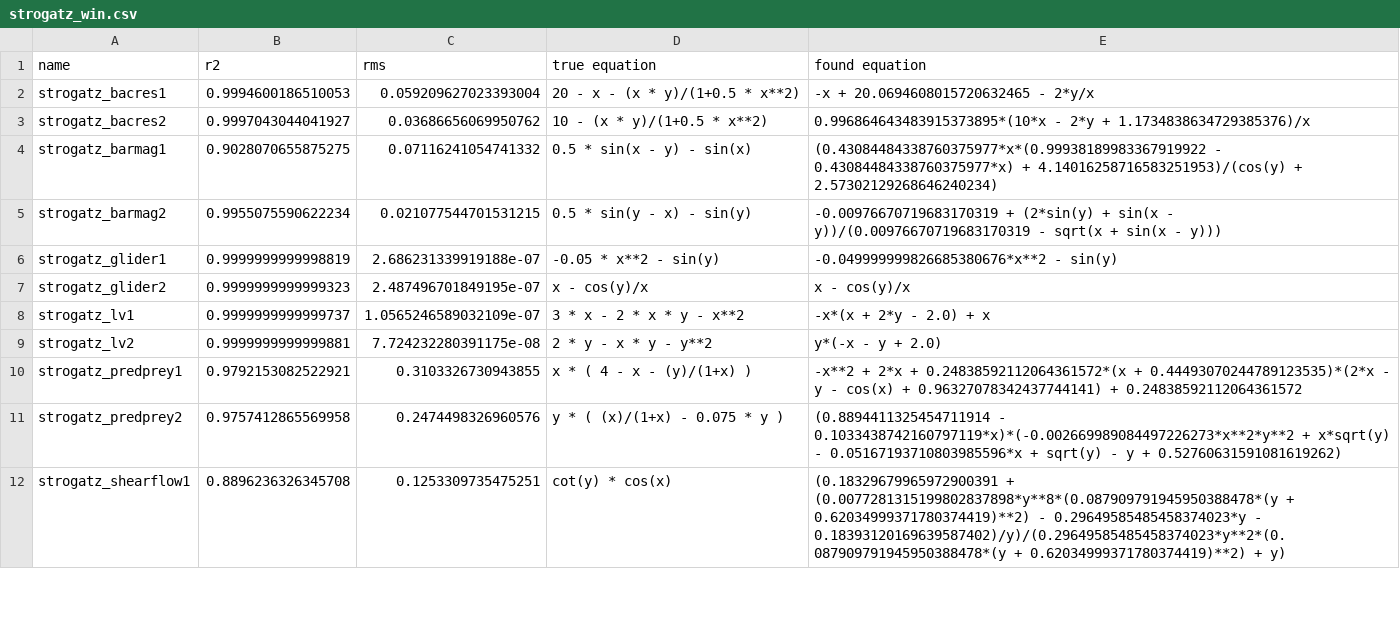
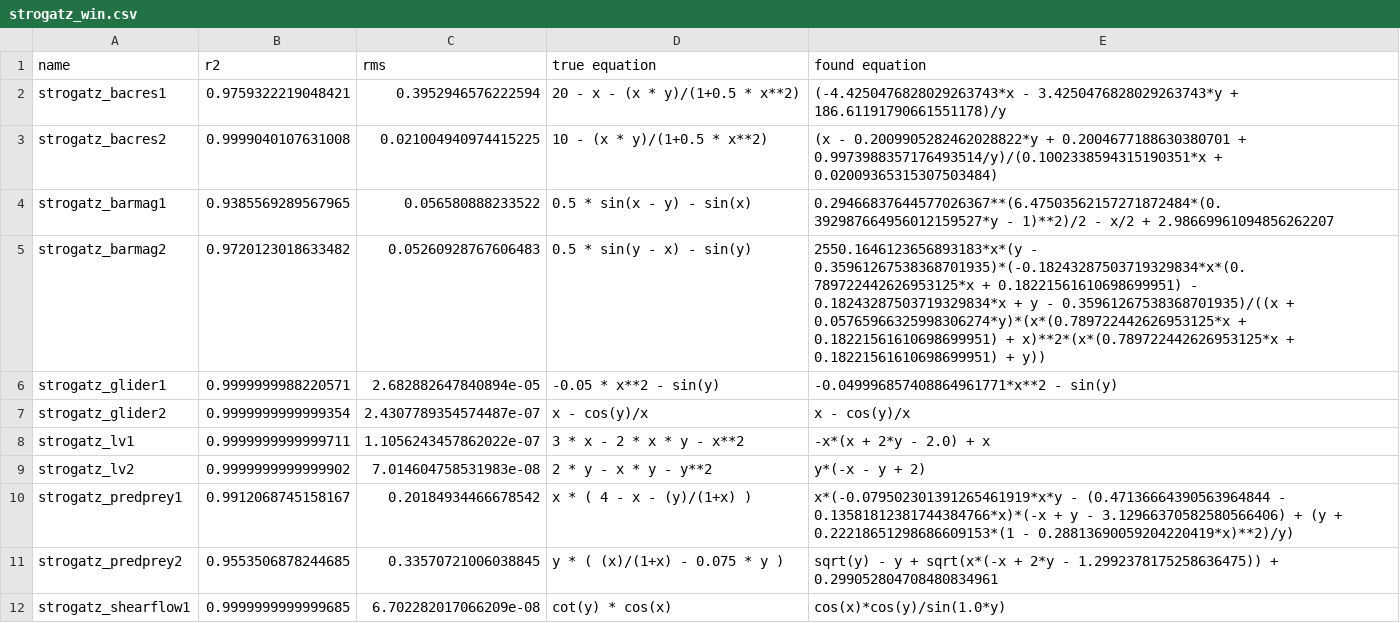
Before and after one commit to janoPig/HROCH, a CSV file: ci-test/results/strogatz_win.csv, drawn as a sheet; only a part is shown; the diff covers the shown part only.

Commit message:
Commit from GitHub Actions (Strogatz - windows)

```diff
--- a/ci-test/results/strogatz_win.csv
+++ b/ci-test/results/strogatz_win.csv
@@ -1,12 +1,12 @@
 name,r2,rms,true equation,found equation
-strogatz_bacres1,0.9994600186510053,0.059209627023393004, 20 - x - (x * y)/(1+0.5 * x**2),-x + 20.0694608015720632465 - 2*y/x
-strogatz_bacres2,0.9997043044041927,0.03686656069950762, 10 - (x * y)/(1+0.5 * x**2),0.996864643483915373895*(10*x - 2*y + 1.1734838634729385376)/x
-strogatz_barmag1,0.9028070655875275,0.07116241054741332, 0.5 * sin(x - y) - sin(x),(0.43084484338760375977*x*(0.99938189983367919922 - 0.43084484338760375977*x) + 4.14016258716583251953)/(cos(y) + 2.57302129268646240234)
-strogatz_barmag2,0.9955075590622234,0.021077544701531215, 0.5 * sin(y - x) - sin(y),-0.00976670719683170319 + (2*sin(y) + sin(x - y))/(0.00976670719683170319 - sqrt(x + sin(x - y)))
-strogatz_glider1,0.9999999999998819,2.686231339919188e-07, -0.05 * x**2 - sin(y),-0.049999999826685380676*x**2 - sin(y)
-strogatz_glider2,0.9999999999999323,2.487496701849195e-07, x - cos(y)/x,x - cos(y)/x
-strogatz_lv1,0.9999999999999737,1.0565246589032109e-07, 3  * x - 2  * x * y - x**2,-x*(x + 2*y - 2.0) + x
-strogatz_lv2,0.9999999999999881,7.724232280391175e-08, 2 * y - x * y - y**2,y*(-x - y + 2.0)
-strogatz_predprey1,0.9792153082522921,0.3103326730943855, x  * ( 4 - x - (y)/(1+x) ),-x**2 + 2*x + 0.24838592112064361572*(x + 0.44493070244789123535)*(2*x - y - cos(x) + 0.96327078342437744141) + 0.24838592112064361572
-strogatz_predprey2,0.9757412865569958,0.2474498326960576, y * ( (x)/(1+x) - 0.075 * y ),(0.8894411325454711914 - 0.1033438742160797119*x)*(-0.002669989084497226273*x**2*y**2 + x*sqrt(y) - 0.05167193710803985596*x + sqrt(y) - y + 0.52760631591081619262)
-strogatz_shearflow1,0.8896236326345708,0.1253309735475251, cot(y) * cos(x),(0.18329679965972900391 + (0.0077281315199802837898*y**8*(0.087909791945950388478*(y + 0.62034999371780374419)**2) - 0.29649585485458374023*y - 0.18393120169639587402)/y)/(0.29649585485458374023*y**2*(0.087909791945950388478*(y + 0.62034999371780374419)**2) + y)
+strogatz_bacres1,0.9759322219048421,0.3952946576222594, 20 - x - (x * y)/(1+0.5 * x**2),(-4.4250476828029263743*x - 3.4250476828029263743*y + 186.61191790661551178)/y
+strogatz_bacres2,0.9999040107631008,0.021004940974415225, 10 - (x * y)/(1+0.5 * x**2),(x - 0.2009905282462028822*y + 0.2004677188630380701 + 0.9973988357176493514/y)/(0.1002338594315190351*x + 0.02009365315307503484)
+strogatz_barmag1,0.9385569289567965,0.056580888233522, 0.5 * sin(x - y) - sin(x),0.29466837644577026367**(6.47503562157271872484*(0.392987664956012159527*y - 1)**2)/2 - x/2 + 2.98669961094856262207
+strogatz_barmag2,0.9720123018633482,0.05260928767606483, 0.5 * sin(y - x) - sin(y),2550.1646123656893183*x*(y - 0.35961267538368701935)*(-0.18243287503719329834*x*(0.789722442626953125*x + 0.18221561610698699951) - 0.18243287503719329834*x + y - 0.35961267538368701935)/((x + 0.05765966325998306274*y)*(x*(0.789722442626953125*x + 0.18221561610698699951) + x)**2*(x*(0.789722442626953125*x + 0.18221561610698699951) + y))
+strogatz_glider1,0.9999999988220571,2.682882647840894e-05, -0.05 * x**2 - sin(y),-0.049996857408864961771*x**2 - sin(y)
+strogatz_glider2,0.9999999999999354,2.4307789354574487e-07, x - cos(y)/x,x - cos(y)/x
+strogatz_lv1,0.9999999999999711,1.1056243457862022e-07, 3  * x - 2  * x * y - x**2,-x*(x + 2*y - 2.0) + x
+strogatz_lv2,0.9999999999999902,7.014604758531983e-08, 2 * y - x * y - y**2,y*(-x - y + 2)
+strogatz_predprey1,0.9912068745158167,0.20184934466678542, x  * ( 4 - x - (y)/(1+x) ),x*(-0.079502301391265461919*x*y - (0.47136664390563964844 - 0.13581812381744384766*x)*(-x + y - 3.12966370582580566406) + (y + 0.22218651298686609153*(1 - 0.28813690059204220419*x)**2)/y)
+strogatz_predprey2,0.9553506878244685,0.33570721006038845, y * ( (x)/(1+x) - 0.075 * y ),sqrt(y) - y + sqrt(x*(-x + 2*y - 1.2992378175258636475)) + 0.299052804708480834961
+strogatz_shearflow1,0.9999999999999685,6.702282017066209e-08, cot(y) * cos(x),cos(x)*cos(y)/sin(1.0*y)
```
Also changed, not shown: 9 edited cells elsewhere in this file.
